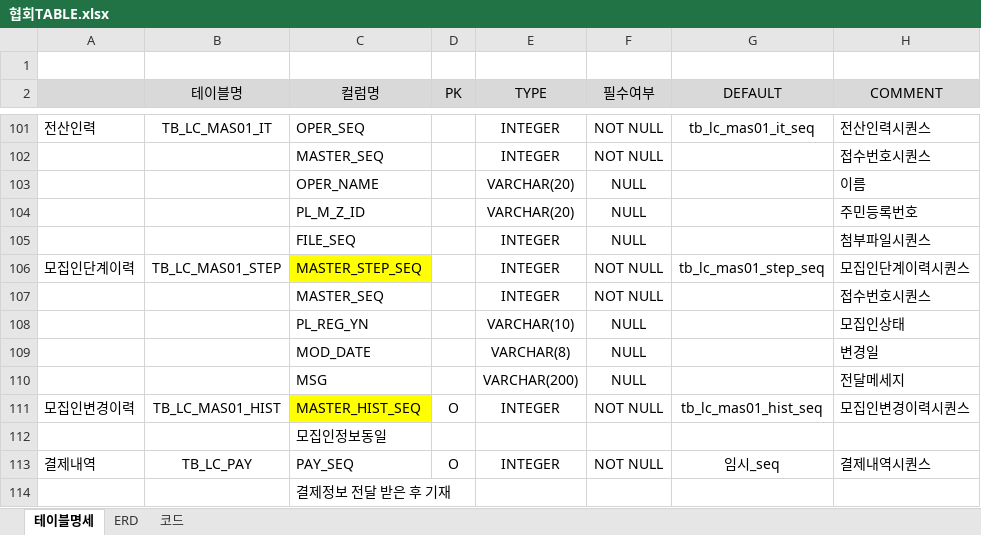
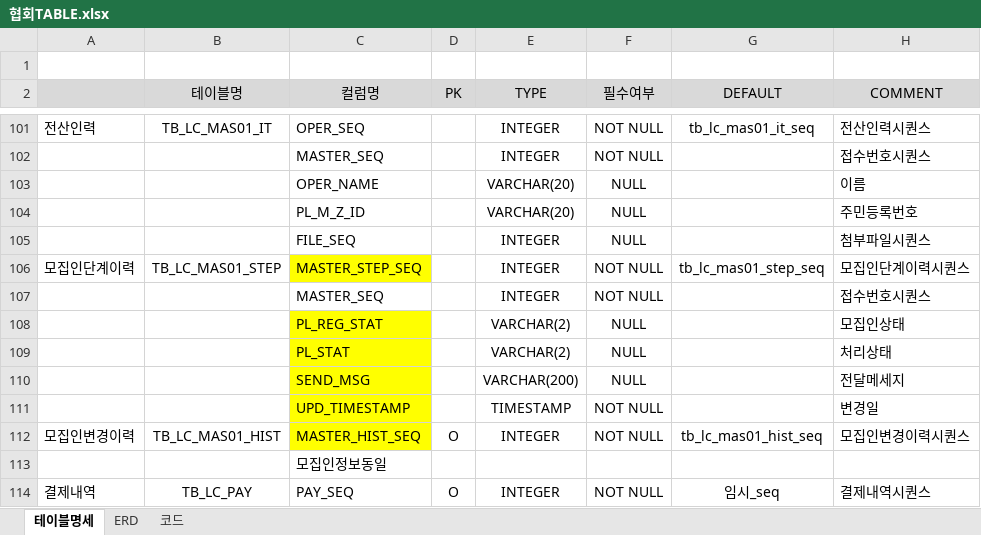
Before and after one commit to leebyungkwon/loans, an Excel workbook: src/main/document/협회TABLE.xlsx, sheet 테이블명세, drawn as a sheet; only a part is shown, gaps mark what is left out; the shorter side is filled out with more unchanged rows; values as stored, in another font and other column widths than the file's, no borders; removed rows and columns are numbered as before the commit, all else as after; the diff names each change by its address in the sheet, - before the commit and + after, or states it on an @@ line.

```diff
--- a/src/main/document/협회TABLE.xlsx (sheet 테이블명세)
+++ b/src/main/document/협회TABLE.xlsx (sheet 테이블명세)
-C108 (컬럼명): PL_REG_YN
+C108 (컬럼명): PL_REG_STAT
-C108 fill: none
+C108 fill: #FFFF00
-E108 (TYPE): VARCHAR(10)
+E108 (TYPE): VARCHAR(2)
-row 109:  |  | MOD_DATE |  | VARCHAR(8) | NULL |  | 변경일
+row 109:  |  | PL_STAT |  | VARCHAR(2) | NULL |  | 처리상태
-C110 (컬럼명): MSG
+C110 (컬럼명): SEND_MSG
-C110 fill: none
+C110 fill: #FFFF00
+row 111:  |  | UPD_TIMESTAMP |  | TIMESTAMP | NOT NULL |  | 변경일
```
Also changed, not shown: 1 other file.
